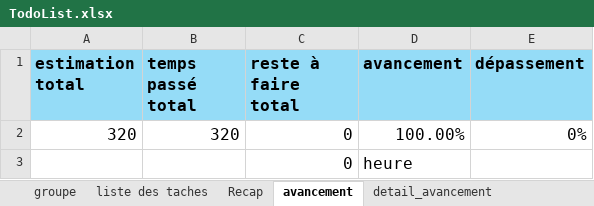
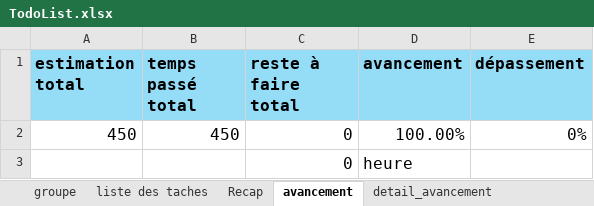
Before and after one commit to MikajyRz/Mini-Projet-Web-Mars2026, an Excel workbook: TodoList.xlsx, sheet avancement, drawn as a sheet; values as stored, in another font and other column widths than the file's, no borders; the diff names each change by its address in the sheet, - before the commit and + after, or states it on an @@ line.

```diff
--- a/TodoList.xlsx (sheet avancement)
+++ b/TodoList.xlsx (sheet avancement)
-A2 (estimation total): 320
+A2 (estimation total): 450
-B2 (temps passé total): 320
+B2 (temps passé total): 450
```
Also changed, not shown: sheet detail_avancement, sheet liste des taches, sheet Recap, 12 other files.
